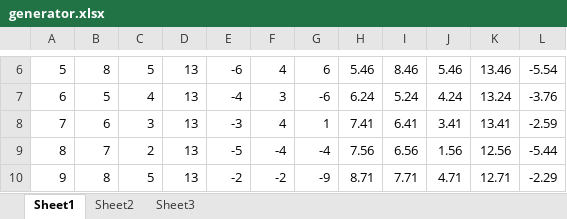
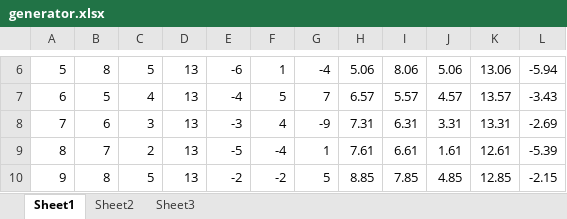
Before and after one commit to Guan23/mtsc, an Excel workbook: datasets/demo01/generator.xlsx, sheet Sheet1, drawn as a sheet; only a part is shown, gaps mark what is left out; values as stored, in another font and other column widths than the file's, no borders; the diff covers the shown part only; the diff names each change by its address in the sheet, - before the commit and + after, or states it on an @@ line.

```diff
--- a/datasets/demo01/generator.xlsx (sheet Sheet1)
+++ b/datasets/demo01/generator.xlsx (sheet Sheet1)
-F6: 4
+F6: 1
-G6: 6
+G6: -4
-H6: 5.46
+H6: 5.06
-I6: 8.46
+I6: 8.06
-J6: 5.46
+J6: 5.06
-K6: 13.46
+K6: 13.06
-L6: -5.54
+L6: -5.94
-F7: 3
+F7: 5
-G7: -6
+G7: 7
-H7: 6.24
+H7: 6.57
-I7: 5.24
+I7: 5.57
-J7: 4.24
+J7: 4.57
-K7: 13.24
+K7: 13.57
-L7: -3.76
+L7: -3.43
-G8: 1
+G8: -9
-H8: 7.41
+H8: 7.31
-I8: 6.41
+I8: 6.31
-J8: 3.41
+J8: 3.31
-K8: 13.41
+K8: 13.31
-L8: -2.59
+L8: -2.69
-G9: -4
+G9: 1
-H9: 7.56
+H9: 7.61
-I9: 6.56
+I9: 6.61
-J9: 1.56
+J9: 1.61
-K9: 12.56
+K9: 12.61
-L9: -5.44
+L9: -5.39
-G10: -9
+G10: 5
-H10: 8.71
+H10: 8.85
-I10: 7.71
+I10: 7.85
-J10: 4.71
+J10: 4.85
-K10: 12.71
+K10: 12.85
-L10: -2.29
+L10: -2.15
```
Also changed, not shown: 653 edited cells elsewhere in this sheet, 17 other files.
